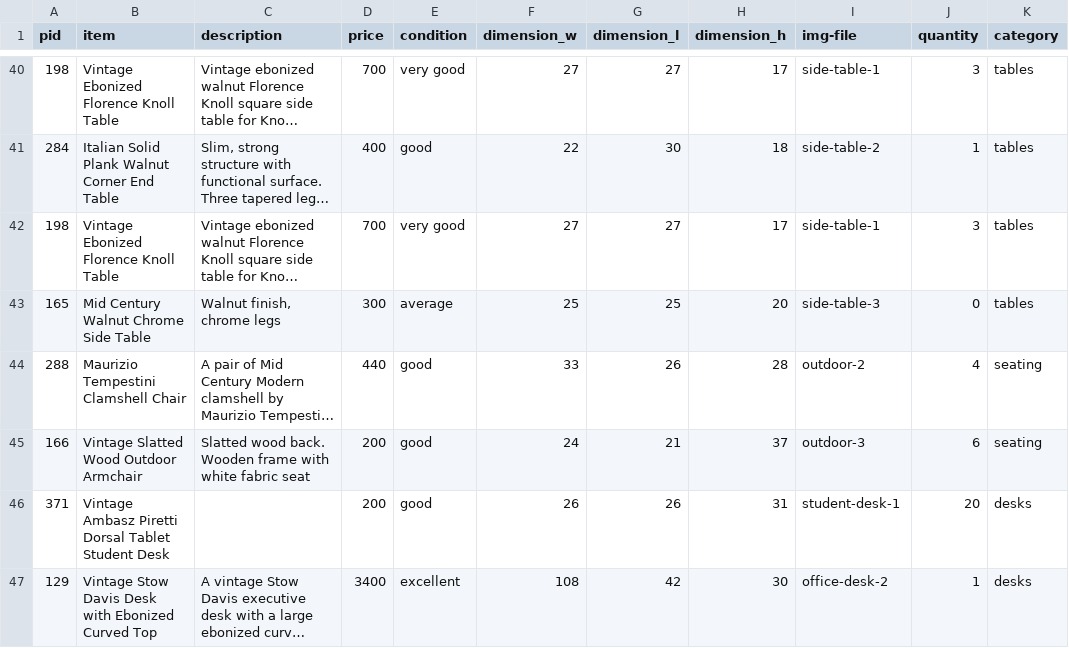
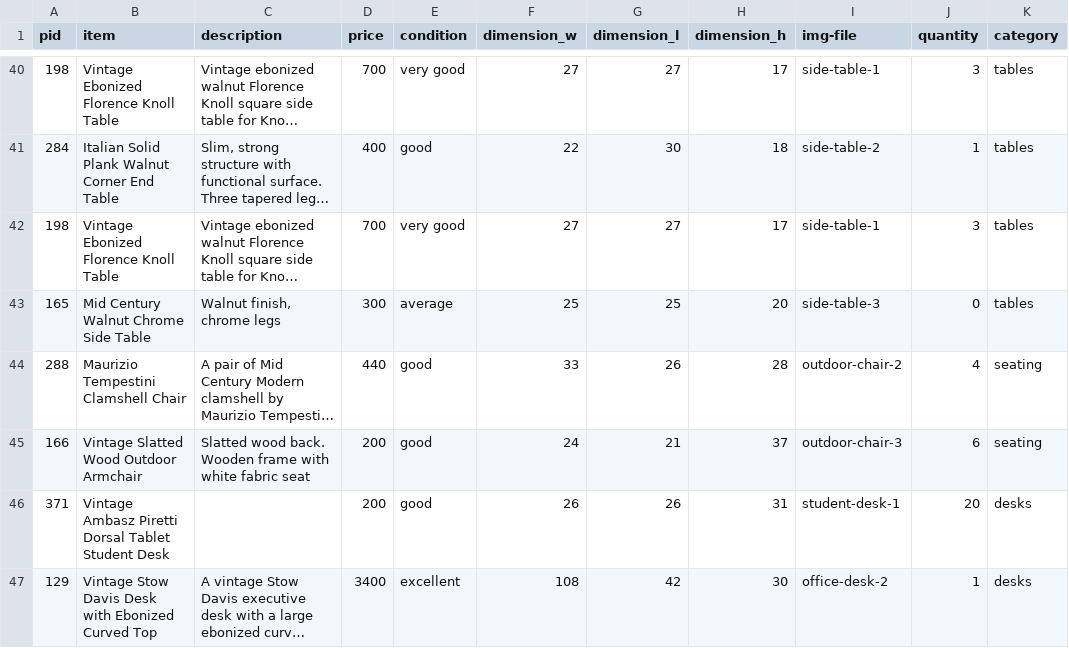
Before and after one commit to t3patterson/Mallory-Furniture, a CSV file: data-import/mf_inventory.csv, drawn as a sheet; only a part is shown, gaps mark what is left out; long unchanged cells end in …; the diff names each change by its address in the sheet, - before the commit and + after, or states it on an @@ line.

```diff
--- a/data-import/mf_inventory.csv
+++ b/data-import/mf_inventory.csv
-I44 (img-file): outdoor-2
+I44 (img-file): outdoor-chair-2
-I45 (img-file): outdoor-3
+I45 (img-file): outdoor-chair-3
```
Also changed, not shown: 12 other files.
